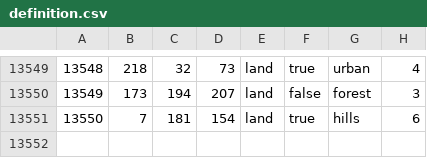
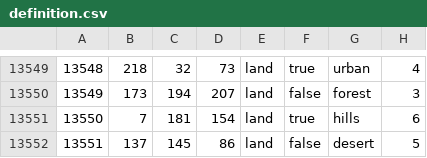
Before and after one commit to fee1s/Origion-Reload, a CSV file: map/definition.csv, drawn as a sheet; only a part is shown, gaps mark what is left out.

```diff
--- a/map/definition.csv
+++ b/map/definition.csv
@@ -13551 +13551,2 @@
 13550;7;181;154;land;true;hills;6
+13551;137;145;86;land;false;desert;5
```
Also changed, not shown: 34 other files.
